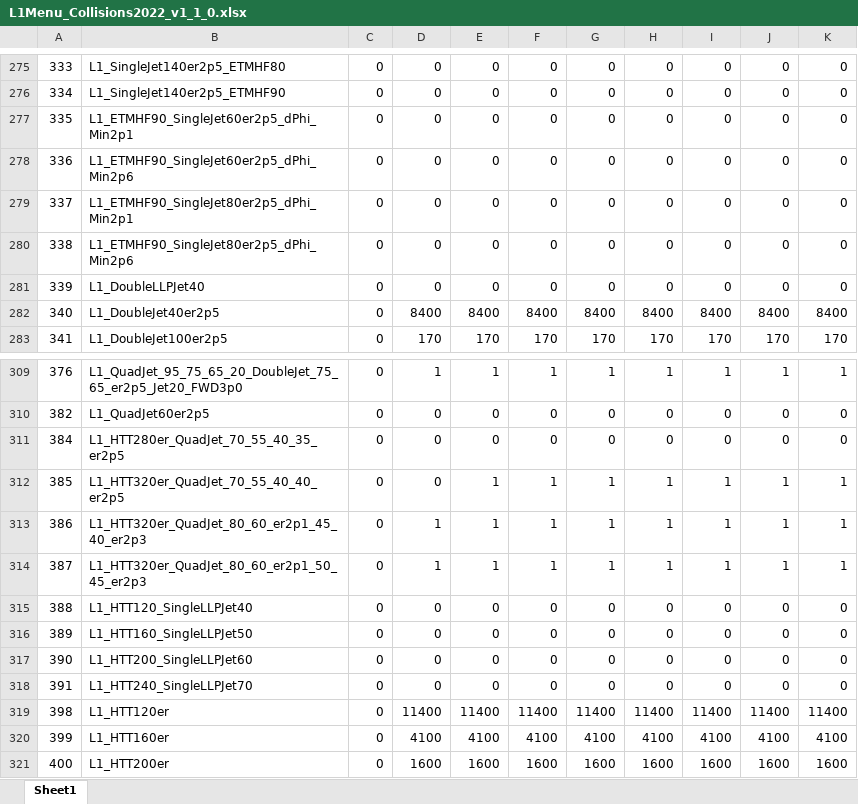
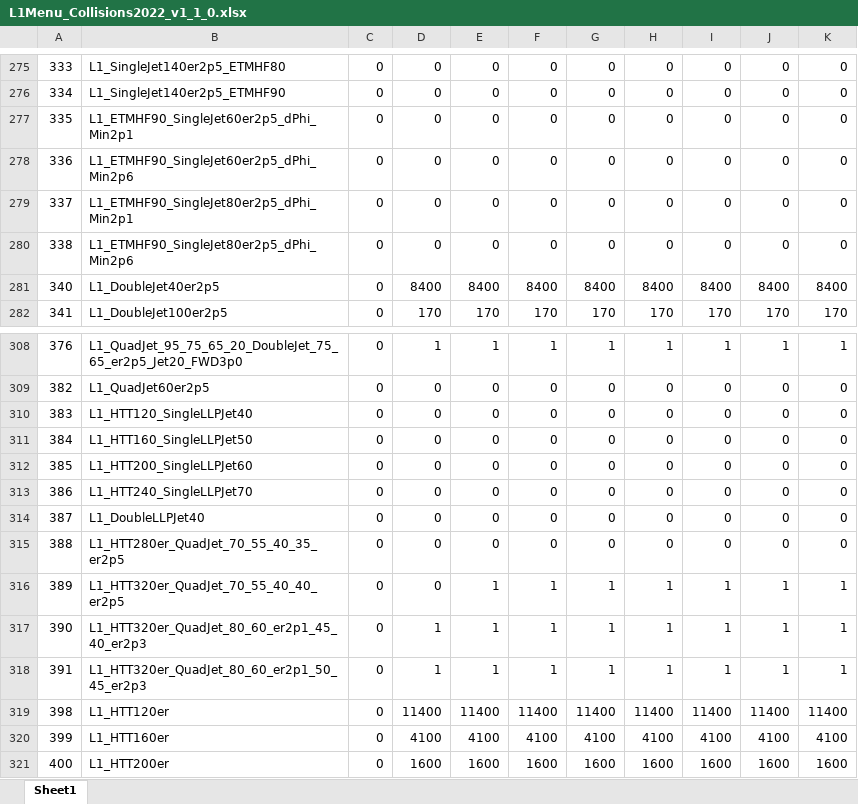
Before and after one commit to priyasajid/L1MenuRun3, an Excel workbook: development/L1Menu_Collisions2022_v1_1_0/PrescaleTable/L1Menu_Collisions2022_v1_1_0.xlsx, sheet Sheet1, drawn as a sheet; only a part is shown, gaps mark what is left out; values as stored, in another font and other column widths than the file's, no borders; removed rows and columns are numbered as before the commit, all else as after; the diff names each change by its address in the sheet, - before the commit and + after, or states it on an @@ line.

Commit message:
adding PS tables for LLP seeds grouped together menu

```diff
--- a/development/L1Menu_Collisions2022_v1_1_0/PrescaleTable/L1Menu_Collisions2022_v1_1_0.xlsx (sheet Sheet1)
+++ b/development/L1Menu_Collisions2022_v1_1_0/PrescaleTable/L1Menu_Collisions2022_v1_1_0.xlsx (sheet Sheet1)
-row 281: 339 | L1_DoubleLLPJet40 | 0 | 0 | 0 | 0 | 0 | 0 | 0 | 0 | 0
+row 310: 383 | L1_HTT120_SingleLLPJet40 | 0 | 0 | 0 | 0 | 0 | 0 | 0 | 0 | 0
-B311: L1_HTT280er_QuadJet_70_55_40_35_er2p5
+B311: L1_HTT160_SingleLLPJet50
-B312: L1_HTT320er_QuadJet_70_55_40_40_er2p5
+B312: L1_HTT200_SingleLLPJet60
-E312:E314: 1
+E312:E314: 0
-F312:F314: 1
+F312:F314: 0
-G312:G314: 1
+G312:G314: 0
-H312:H314: 1
+H312:H314: 0
-I312:I314: 1
+I312:I314: 0
-J312:J314: 1
+J312:J314: 0
-K312:K314: 1
+K312:K314: 0
-B313: L1_HTT320er_QuadJet_80_60_er2p1_45_40_er2p3
+B313: L1_HTT240_SingleLLPJet70
-D313:D314: 1
+D313:D314: 0
-B314: L1_HTT320er_QuadJet_80_60_er2p1_50_45_er2p3
+B314: L1_DoubleLLPJet40
-B315: L1_HTT120_SingleLLPJet40
+B315: L1_HTT280er_QuadJet_70_55_40_35_er2p5
-B316: L1_HTT160_SingleLLPJet50
+B316: L1_HTT320er_QuadJet_70_55_40_40_er2p5
-E316:E318: 0
+E316:E318: 1
-F316:F318: 0
+F316:F318: 1
-G316:G318: 0
+G316:G318: 1
-H316:H318: 0
+H316:H318: 1
-I316:I318: 0
+I316:I318: 1
-J316:J318: 0
+J316:J318: 1
-K316:K318: 0
+K316:K318: 1
-B317: L1_HTT200_SingleLLPJet60
+B317: L1_HTT320er_QuadJet_80_60_er2p1_45_40_er2p3
-D317:D318: 0
+D317:D318: 1
-B318: L1_HTT240_SingleLLPJet70
+B318: L1_HTT320er_QuadJet_80_60_er2p1_50_45_er2p3
```
Also changed, not shown: 1 other file.
